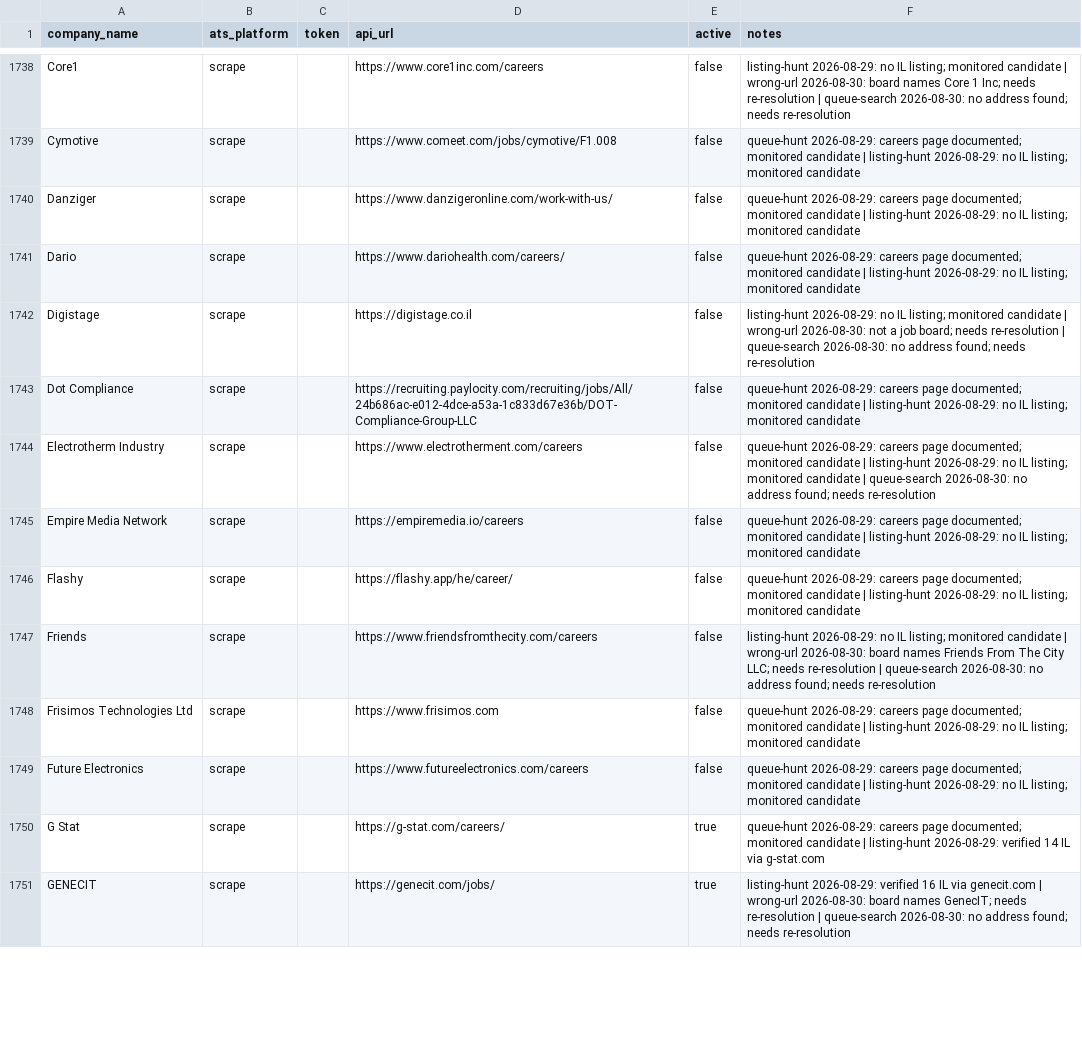
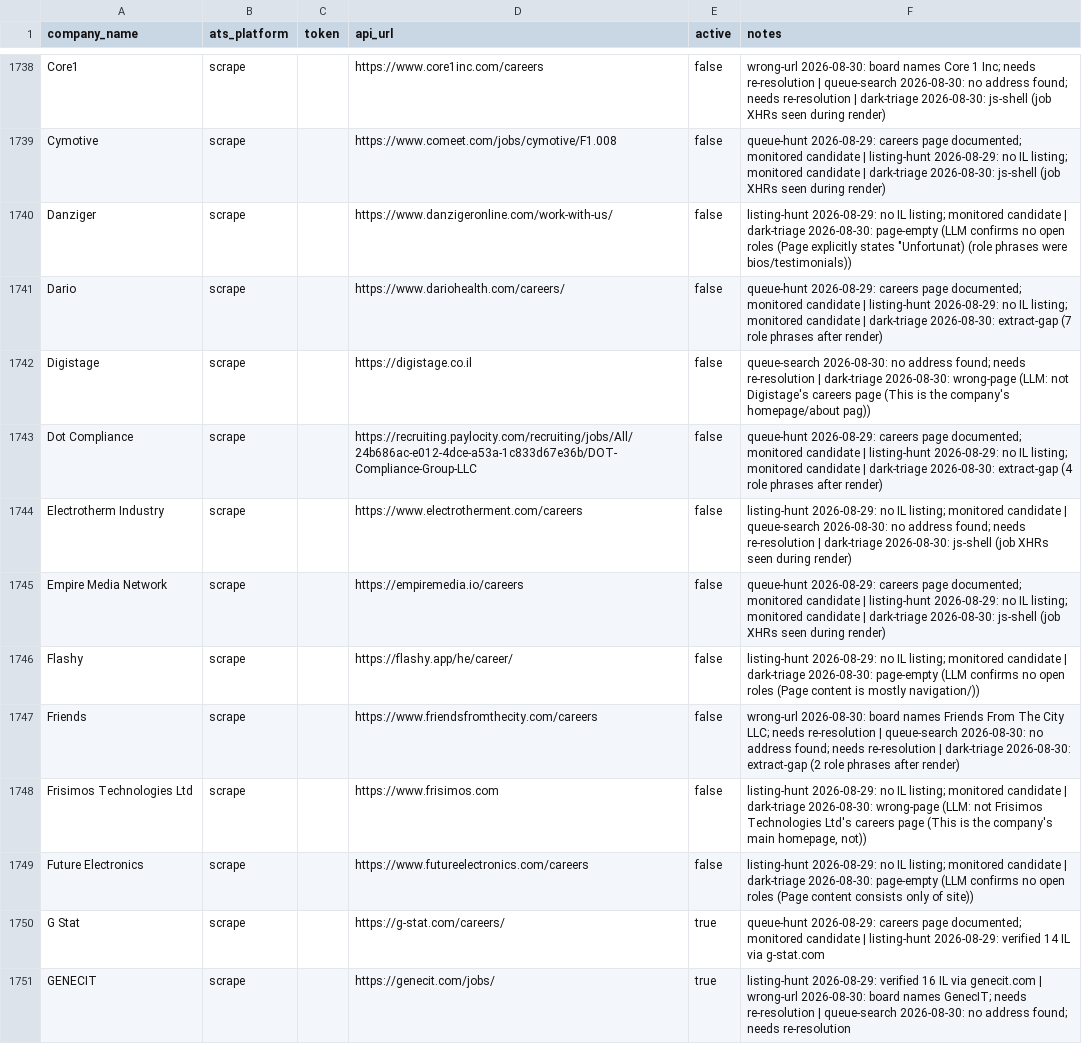
Before and after one commit to AnalystJobsIL/pipeline, a CSV file: companies.csv, drawn as a sheet; only a part is shown, gaps mark what is left out; the diff covers the shown part only; the diff names each change by its address in the sheet, - before the commit and + after, or states it on an @@ line.

Commit message:
dark triage 2026-08-30 (schedule run 33334217840) [skip ci]

```diff
--- a/companies.csv
+++ b/companies.csv
-F1738 (notes): listing-hunt 2026-08-29: no IL listing; monitored candidate | wrong-url 2026-08-30: board names Core 1 Inc; needs re-resolution | queue-search 2026-08-30: no address found; needs re-resolution
+F1738 (notes): wrong-url 2026-08-30: board names Core 1 Inc; needs re-resolution | queue-search 2026-08-30: no address found; needs re-resolution | dark-triage 2026-08-30: js-shell (job XHRs seen during render)
-F1739 (notes): …monitored candidate
+F1739 (notes): …monitored candidate | dark-triage 2026-08-30: js-shell (job XHRs seen during render)
-F1740 (notes): queue-hunt 2026-08-29: careers page documented; monitored candidate | listing-hunt 2026-08-29: no IL listing; monitored candidate
+F1740 (notes): listing-hunt 2026-08-29: no IL listing; monitored candidate | dark-triage 2026-08-30: page-empty (LLM confirms no open roles (Page explicitly states "Unfortunat) (role phrases were bios/testimonials))
-F1741 (notes): …monitored candidate
+F1741 (notes): …monitored candidate | dark-triage 2026-08-30: extract-gap (7 role phrases after render)
-F1742 (notes): listing-hunt 2026-08-29: no IL listing; monitored candidate | wrong-url 2026-08-30: not a job board; needs re-resolution | queue-search 2026-08-30: no address found; needs re-resolution
+F1742 (notes): queue-search 2026-08-30: no address found; needs re-resolution | dark-triage 2026-08-30: wrong-page (LLM: not Digistage's careers page (This is the company's homepage/about pag))
-F1743 (notes): …monitored candidate
+F1743 (notes): …monitored candidate | dark-triage 2026-08-30: extract-gap (4 role phrases after render)
-F1744 (notes): queue-hunt 2026-08-29: careers page documented; monitored candidate | listing-hunt 2026-08-29: no IL listing; monitored candidate | queue-search 2026-08-30: no address found; needs re-resolution
+F1744 (notes): listing-hunt 2026-08-29: no IL listing; monitored candidate | queue-search 2026-08-30: no address found; needs re-resolution | dark-triage 2026-08-30: js-shell (job XHRs seen during render)
-F1745 (notes): …monitored candidate
+F1745 (notes): …monitored candidate | dark-triage 2026-08-30: js-shell (job XHRs seen during render)
-F1746 (notes): queue-hunt 2026-08-29: careers page documented; monitored candidate | listing-hunt 2026-08-29: no IL listing; monitored candidate
+F1746 (notes): listing-hunt 2026-08-29: no IL listing; monitored candidate | dark-triage 2026-08-30: page-empty (LLM confirms no open roles (Page content is mostly navigation/))
-F1747 (notes): listing-hunt 2026-08-29: no IL listing; monitored candidate | wrong-url 2026-08-30: board names Friends From The City LLC; needs re-resolution | queue-search 2026-08-30: no address found; needs re-resolution
+F1747 (notes): wrong-url 2026-08-30: board names Friends From The City LLC; needs re-resolution | queue-search 2026-08-30: no address found; needs re-resolution | dark-triage 2026-08-30: extract-gap (2 role phrases after render)
-F1748 (notes): queue-hunt 2026-08-29: careers page documented; monitored candidate | listing-hunt 2026-08-29: no IL listing; monitored candidate
+F1748 (notes): listing-hunt 2026-08-29: no IL listing; monitored candidate | dark-triage 2026-08-30: wrong-page (LLM: not Frisimos Technologies Ltd's careers page (This is the company's main homepage, not))
-F1749 (notes): queue-hunt 2026-08-29: careers page documented; monitored candidate | listing-hunt 2026-08-29: no IL listing; monitored candidate
+F1749 (notes): listing-hunt 2026-08-29: no IL listing; monitored candidate | dark-triage 2026-08-30: page-empty (LLM confirms no open roles (Page content consists only of site))
```
Also changed, not shown: 126 edited cells elsewhere in this file.
